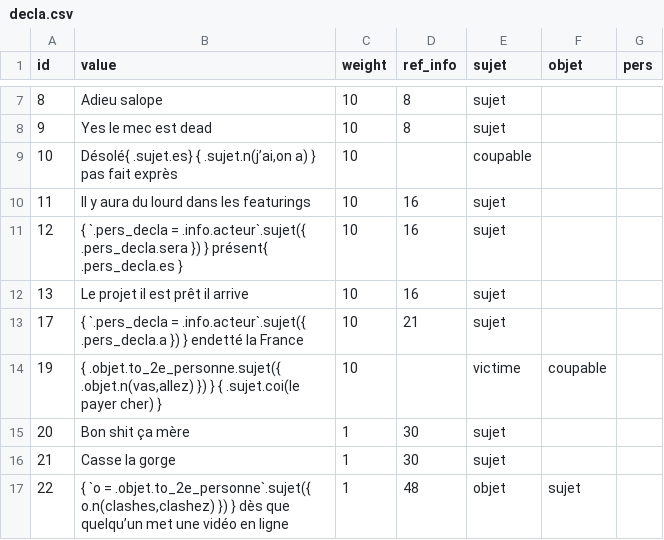
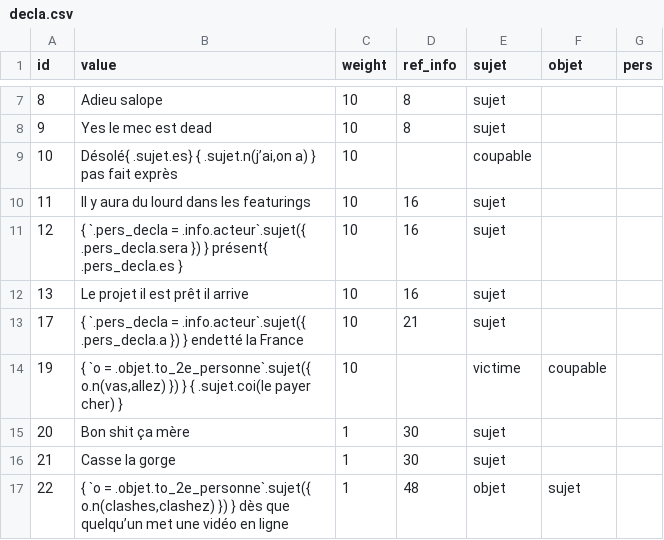
Before and after one commit to AlexieVQ/FlashNewsBot, a CSV file: regles/decla.csv, drawn as a sheet; only a part is shown, gaps mark what is left out.

Commit message:
Correction Decla[19]

```diff
--- a/regles/decla.csv
+++ b/regles/decla.csv
@@ -13,3 +13,3 @@ id,value,weight,ref_info,sujet,objet,pers
 17,{ `.pers_decla = .info.acteur`.sujet({ .pers_decla.a }) } endetté la France,10,21,sujet,,
-19,"{ .objet.to_2e_personne.sujet({ .objet.n(vas,allez) }) } { .sujet.coi(le payer cher) }",10,,victime,coupable,
+19,"{ `o = .objet.to_2e_personne`.sujet({ o.n(vas,allez) }) } { .sujet.coi(le payer cher) }",10,,victime,coupable,
 20,Bon shit ça mère,1,30,sujet,,
```
